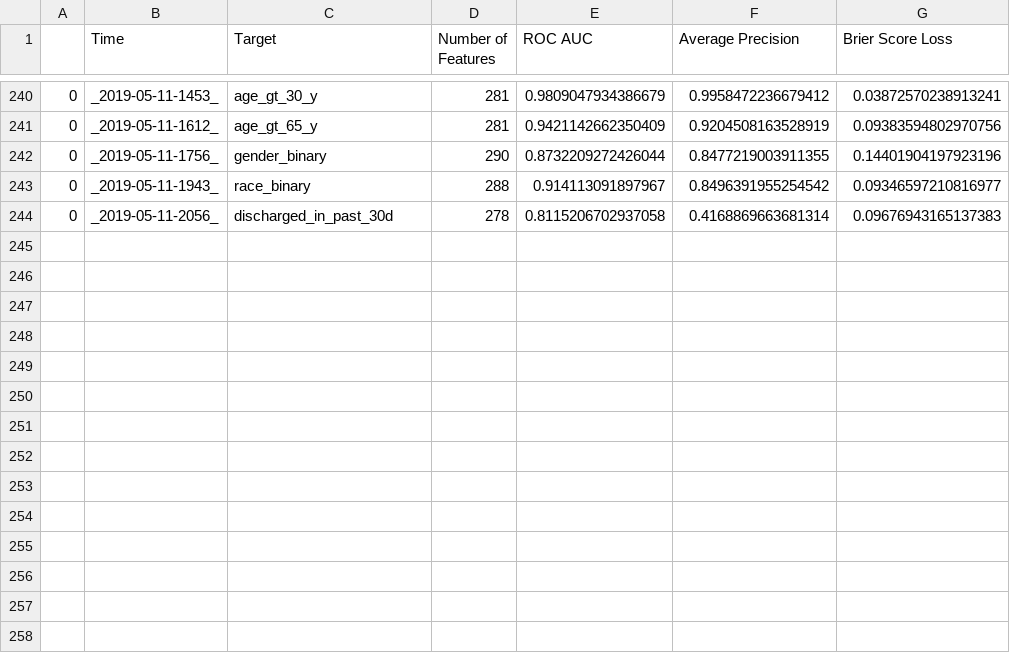
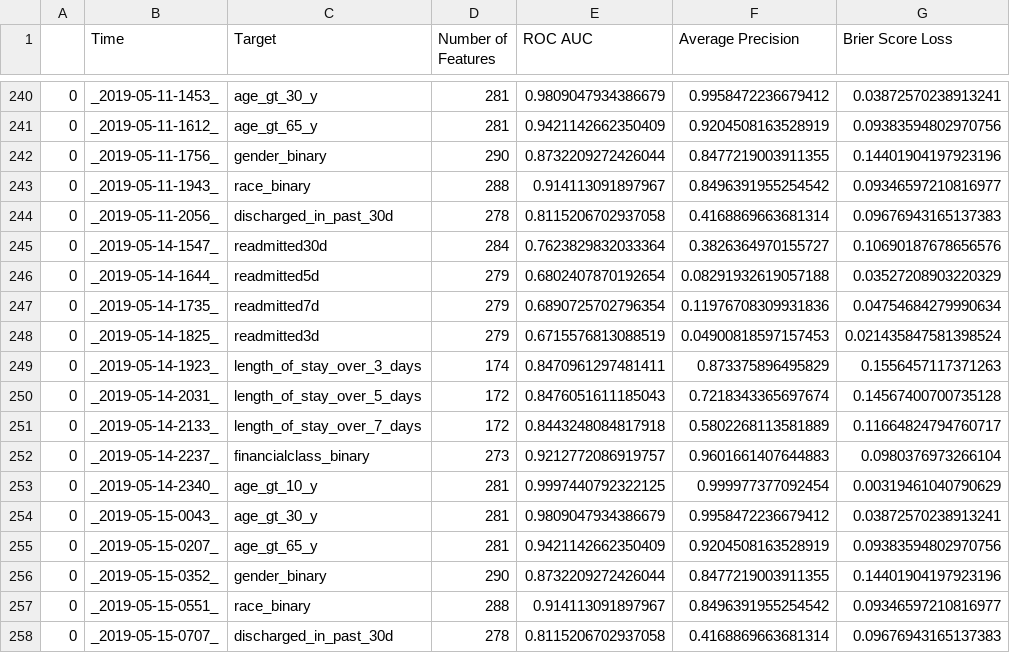
Before and after one commit to cbeauhilton/readmit, a CSV file: reports/tables/featureselectiontrainingreports.csv, drawn as a sheet; only a part is shown, gaps mark what is left out.

```diff
--- a/reports/tables/featureselectiontrainingreports.csv
+++ b/reports/tables/featureselectiontrainingreports.csv
@@ -244 +244,15 @@
 0,_2019-05-11-2056_,discharged_in_past_30d,278,0.8115206702937058,0.4168869663681314,0.09676943165137383
+0,_2019-05-14-1547_,readmitted30d,284,0.7623829832033364,0.3826364970155727,0.10690187678656576
+0,_2019-05-14-1644_,readmitted5d,279,0.6802407870192654,0.08291932619057188,0.03527208903220329
+0,_2019-05-14-1735_,readmitted7d,279,0.6890725702796354,0.11976708309931836,0.04754684279990634
+0,_2019-05-14-1825_,readmitted3d,279,0.6715576813088519,0.04900818597157453,0.021435847581398524
+0,_2019-05-14-1923_,length_of_stay_over_3_days,174,0.8470961297481411,0.873375896495829,0.1556457117371263
+0,_2019-05-14-2031_,length_of_stay_over_5_days,172,0.8476051611185043,0.7218343365697674,0.14567400700735128
+0,_2019-05-14-2133_,length_of_stay_over_7_days,172,0.8443248084817918,0.5802268113581889,0.11664824794760717
+0,_2019-05-14-2237_,financialclass_binary,273,0.9212772086919757,0.9601661407644883,0.0980376973266104
+0,_2019-05-14-2340_,age_gt_10_y,281,0.9997440792322125,0.999977377092454,0.00319461040790629
+0,_2019-05-15-0043_,age_gt_30_y,281,0.9809047934386679,0.9958472236679412,0.03872570238913241
+0,_2019-05-15-0207_,age_gt_65_y,281,0.9421142662350409,0.9204508163528919,0.09383594802970756
+0,_2019-05-15-0352_,gender_binary,290,0.8732209272426044,0.8477219003911355,0.14401904197923196
+0,_2019-05-15-0551_,race_binary,288,0.914113091897967,0.8496391955254542,0.09346597210816977
+0,_2019-05-15-0707_,discharged_in_past_30d,278,0.8115206702937058,0.4168869663681314,0.09676943165137383
```
Also changed, not shown: reports/tables/supp_tables/tmp.csv, 5 other files.
